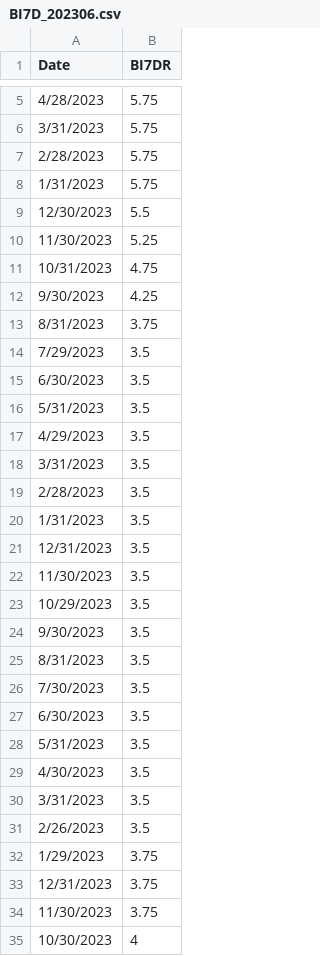
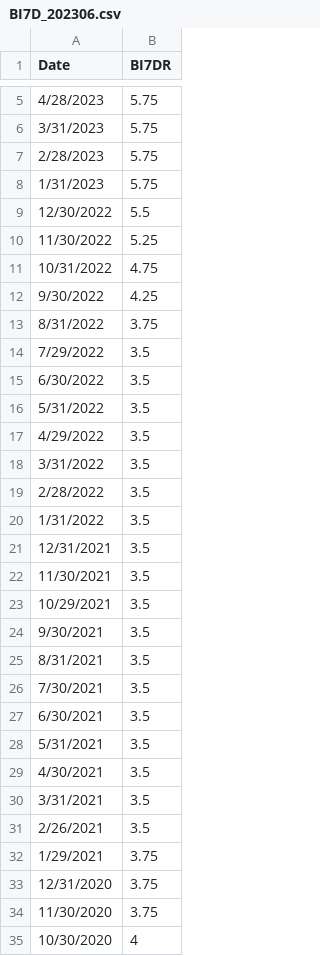
Before and after one commit to erfanhuda/python_scripts, a CSV file: file/input/mev/BI7D_202306.csv, drawn as a sheet; only a part is shown, gaps mark what is left out; the diff covers the shown part only.

```diff
--- a/file/input/mev/BI7D_202306.csv
+++ b/file/input/mev/BI7D_202306.csv
@@ -8,28 +8,28 @@
 1/31/2023,5.75
-12/30/2023,5.5
-11/30/2023,5.25
-10/31/2023,4.75
-9/30/2023,4.25
-8/31/2023,3.75
-7/29/2023,3.5
-6/30/2023,3.5
-5/31/2023,3.5
-4/29/2023,3.5
-3/31/2023,3.5
-2/28/2023,3.5
-1/31/2023,3.5
-12/31/2023,3.5
-11/30/2023,3.5
-10/29/2023,3.5
-9/30/2023,3.5
-8/31/2023,3.5
-7/30/2023,3.5
-6/30/2023,3.5
-5/31/2023,3.5
-4/30/2023,3.5
-3/31/2023,3.5
-2/26/2023,3.5
-1/29/2023,3.75
-12/31/2023,3.75
-11/30/2023,3.75
-10/30/2023,4
+12/30/2022,5.5
+11/30/2022,5.25
+10/31/2022,4.75
+9/30/2022,4.25
+8/31/2022,3.75
+7/29/2022,3.5
+6/30/2022,3.5
+5/31/2022,3.5
+4/29/2022,3.5
+3/31/2022,3.5
+2/28/2022,3.5
+1/31/2022,3.5
+12/31/2021,3.5
+11/30/2021,3.5
+10/29/2021,3.5
+9/30/2021,3.5
+8/31/2021,3.5
+7/30/2021,3.5
+6/30/2021,3.5
+5/31/2021,3.5
+4/30/2021,3.5
+3/31/2021,3.5
+2/26/2021,3.5
+1/29/2021,3.75
+12/31/2020,3.75
+11/30/2020,3.75
+10/30/2020,4
```
Also changed, not shown: 54 edited cells elsewhere in this file, 1 other file.
